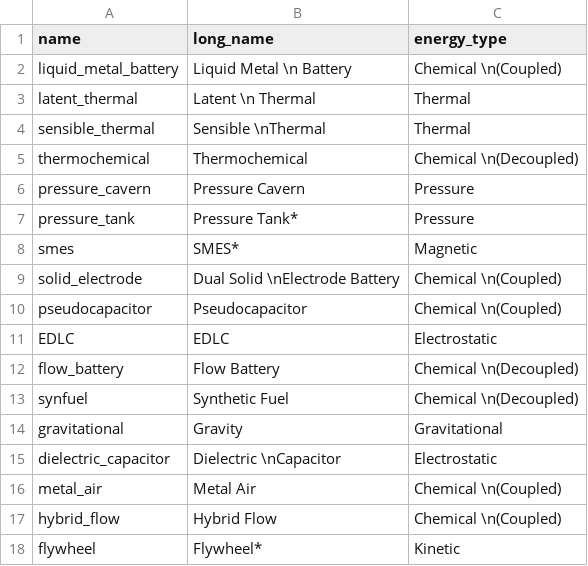
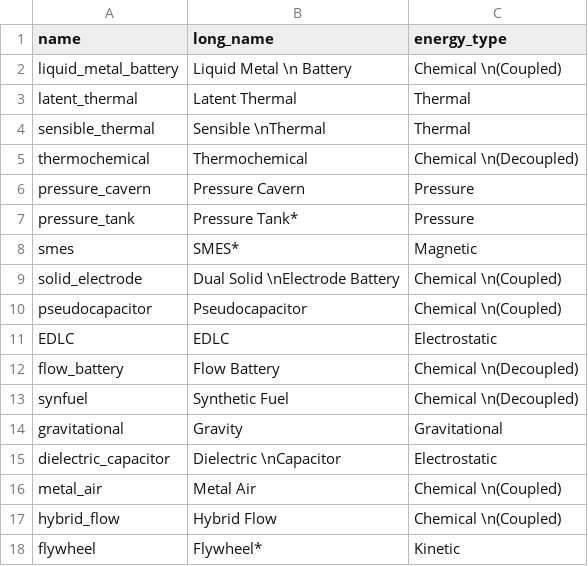
Before and after one commit to energy-storage-analysis/LDES-Survey, a CSV file: cap_cost/analysis/tech_lookup.csv, drawn as a sheet.

```diff
--- a/cap_cost/analysis/tech_lookup.csv
+++ b/cap_cost/analysis/tech_lookup.csv
@@ -2,3 +2,3 @@ name,long_name,energy_type
 liquid_metal_battery,Liquid Metal \n Battery,Chemical \n(Coupled)
-latent_thermal,Latent \n Thermal,Thermal
+latent_thermal,Latent Thermal,Thermal
 sensible_thermal,Sensible \nThermal,Thermal
```
Also changed, not shown: 1 other file.
